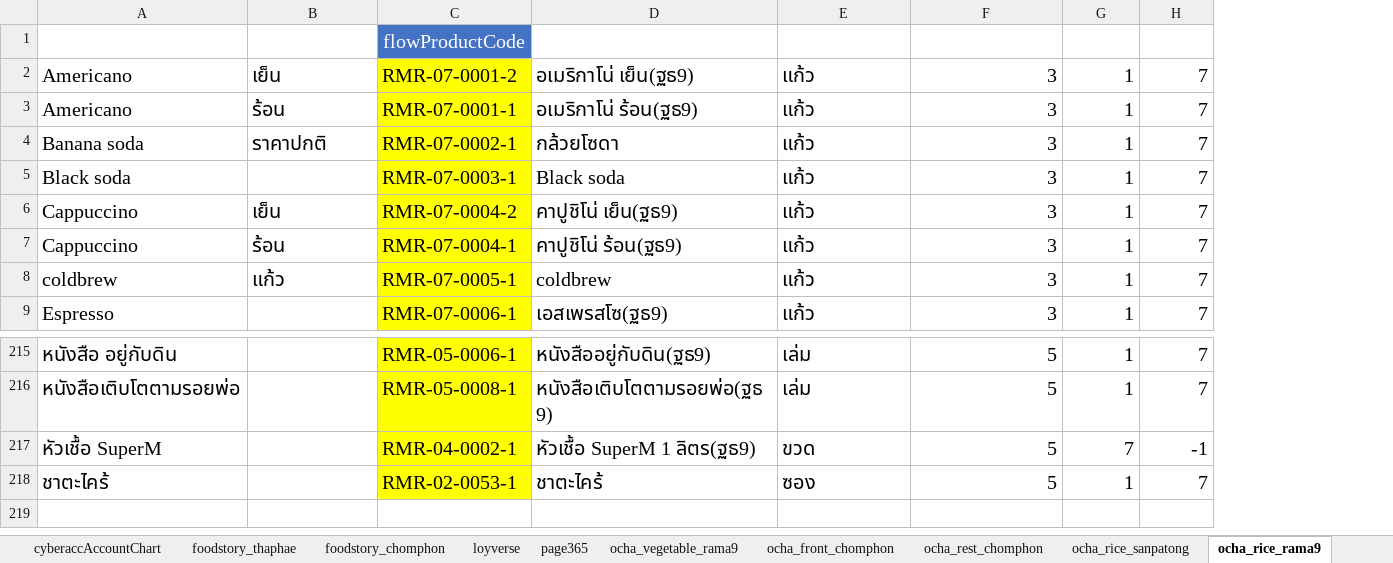
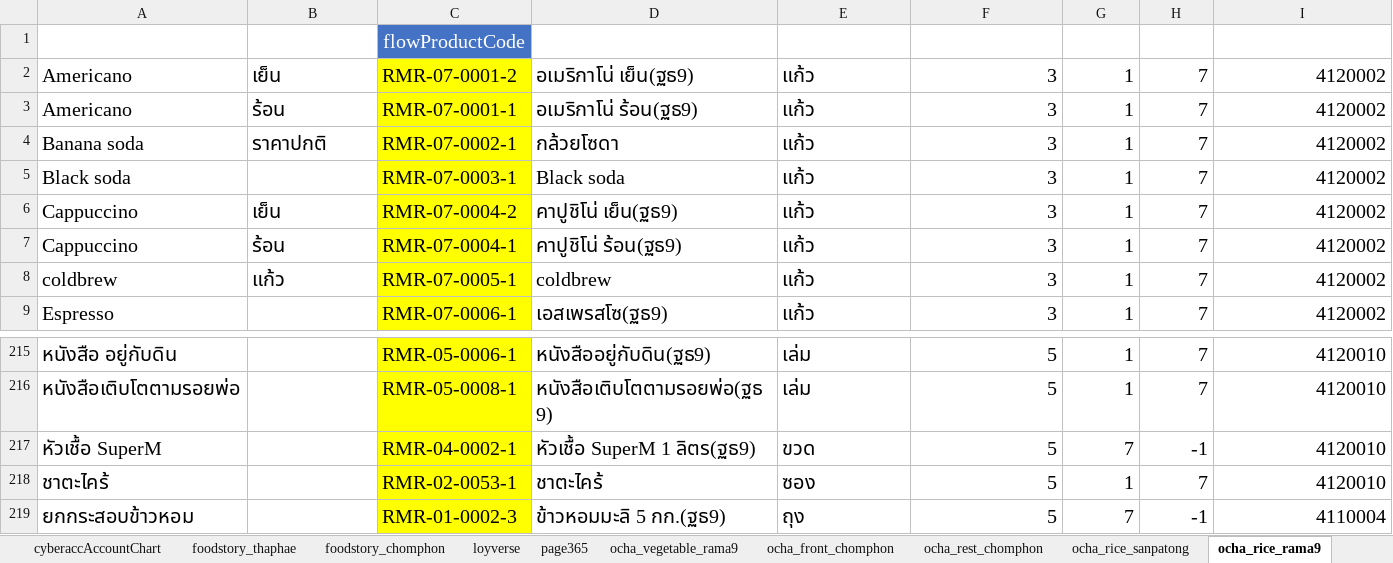
Before and after one commit to yothinn/thamFlowAcc, an Excel workbook: libs/product/product.xlsx, sheet ocha_rice_rama9, drawn as a sheet; only a part is shown, gaps mark what is left out; values as stored, in another font and other column widths than the file's, no borders; conditional formats and table styles not drawn; the diff names each change by its address in the sheet, - before the commit and + after, or states it on an @@ line.

Commit message:
add ochaToCyberAcc class

```diff
--- a/libs/product/product.xlsx (sheet ocha_rice_rama9)
+++ b/libs/product/product.xlsx (sheet ocha_rice_rama9)
+column I (cyberaccSellChartId), rows 2-9: all 4120002; rows 215-218: all 4120010
+row 219: ยกกระสอบข้าวหอม |  | RMR-01-0002-3 | ข้าวหอมมะลิ 5 กก.(ฐธ9) | ถุง | 5 | 7 | -1 | 4110004
```
Also changed, not shown: sheet allFlowProduct, sheet ocha_vegetable_rama9, sheet page365, 6 other files.
